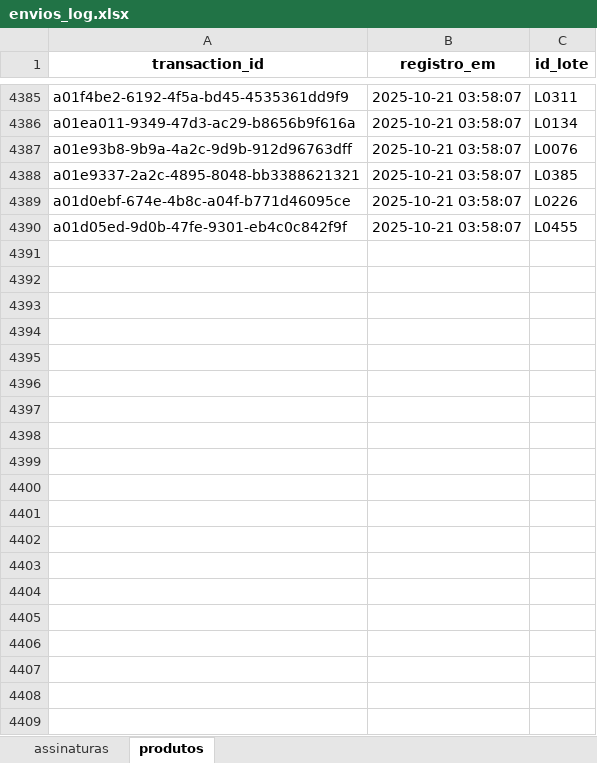
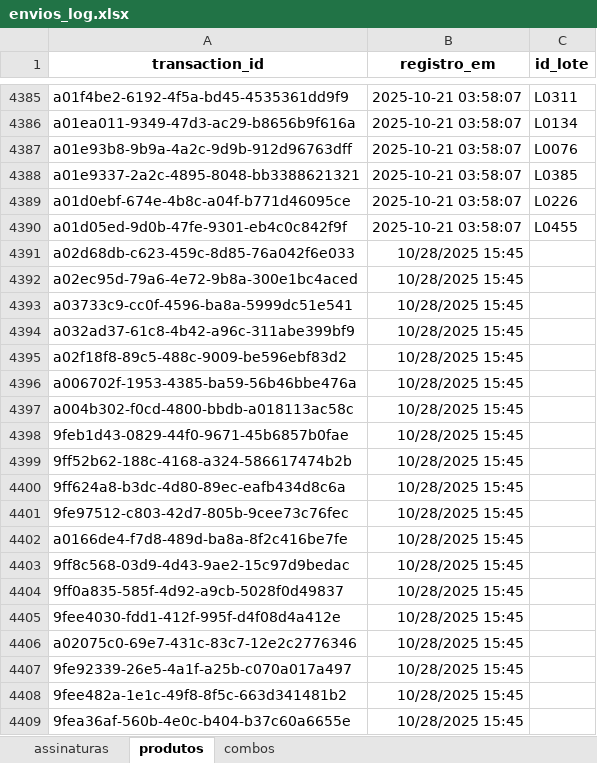
Before and after one commit to jfiorezelogos/lg-logistica-v2, an Excel workbook: Envios/envios_log.xlsx, sheet produtos, drawn as a sheet; only a part is shown, gaps mark what is left out; values as stored, in another font and other column widths than the file's, no borders; the diff covers the shown part only; the diff names each change by its address in the sheet, - before the commit and + after, or states it on an @@ line.

```diff
--- a/Envios/envios_log.xlsx (sheet produtos)
+++ b/Envios/envios_log.xlsx (sheet produtos)
+sheet tab: combos
+row 4391: a02d68db-c623-459c-8d85-76a042f6e033 | 10/28/2025 15:45
+row 4392: a02ec95d-79a6-4e72-9b8a-300e1bc4aced | 10/28/2025 15:45
+row 4393: a03733c9-cc0f-4596-ba8a-5999dc51e541 | 10/28/2025 15:45
+row 4394: a032ad37-61c8-4b42-a96c-311abe399bf9 | 10/28/2025 15:45
+row 4395: a02f18f8-89c5-488c-9009-be596ebf83d2 | 10/28/2025 15:45
+row 4396: a006702f-1953-4385-ba59-56b46bbe476a | 10/28/2025 15:45
+row 4397: a004b302-f0cd-4800-bbdb-a018113ac58c | 10/28/2025 15:45
+row 4398: 9feb1d43-0829-44f0-9671-45b6857b0fae | 10/28/2025 15:45
+row 4399: 9ff52b62-188c-4168-a324-586617474b2b | 10/28/2025 15:45
+row 4400: 9ff624a8-b3dc-4d80-89ec-eafb434d8c6a | 10/28/2025 15:45
+row 4401: 9fe97512-c803-42d7-805b-9cee73c76fec | 10/28/2025 15:45
+row 4402: a0166de4-f7d8-489d-ba8a-8f2c416be7fe | 10/28/2025 15:45
+row 4403: 9ff8c568-03d9-4d43-9ae2-15c97d9bedac | 10/28/2025 15:45
+row 4404: 9ff0a835-585f-4d92-a9cb-5028f0d49837 | 10/28/2025 15:45
+row 4405: 9fee4030-fdd1-412f-995f-d4f08d4a412e | 10/28/2025 15:45
+row 4406: a02075c0-69e7-431c-83c7-12e2c2776346 | 10/28/2025 15:45
+row 4407: 9fe92339-26e5-4a1f-a25b-c070a017a497 | 10/28/2025 15:45
+row 4408: 9fee482a-1e1c-49f8-8f5c-663d341481b2 | 10/28/2025 15:45
+row 4409: 9fea36af-560b-4e0c-b404-b37c60a6655e | 10/28/2025 15:45
```
Also changed, not shown: 484 added rows elsewhere in this sheet, sheet assinaturas, 3 other files.
